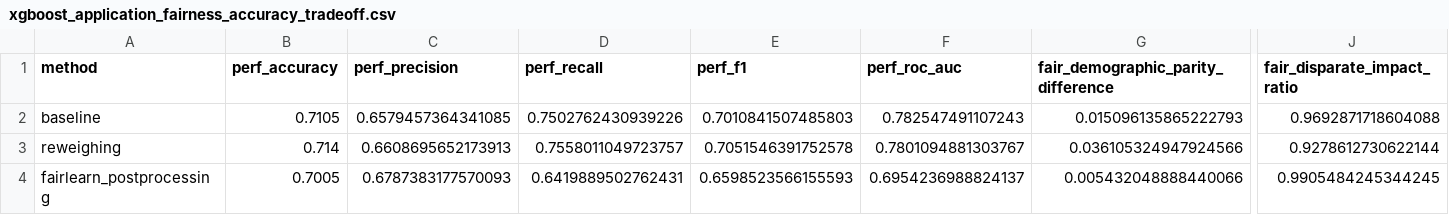
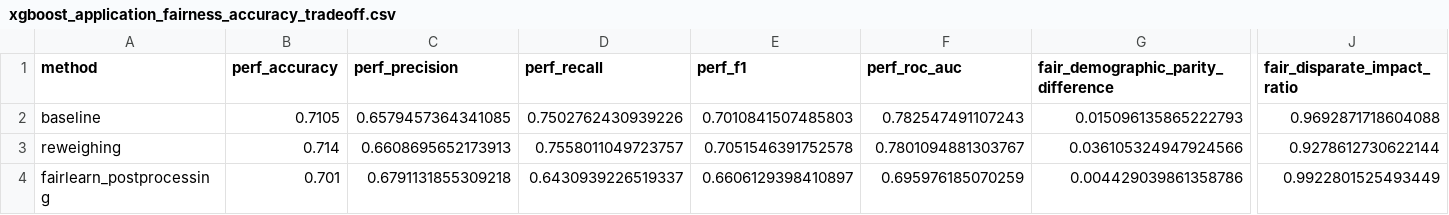
Before and after one commit to KarthikAshtekar/credit-default-xai, a CSV file: reports/fairness_reports/application_model/xgboost_application_fairness_accuracy_tradeoff.csv, drawn as a sheet; only a part is shown, gaps mark what is left out; the diff names each change by its address in the sheet, - before the commit and + after, or states it on an @@ line.

```diff
--- a/reports/fairness_reports/application_model/xgboost_application_fairness_accuracy_tradeoff.csv
+++ b/reports/fairness_reports/application_model/xgboost_application_fairness_accuracy_tradeoff.csv
-B4 (perf_accuracy): 0.7005
+B4 (perf_accuracy): 0.701
-C4 (perf_precision): 0.6787383177570093
+C4 (perf_precision): 0.6791131855309218
-D4 (perf_recall): 0.6419889502762431
+D4 (perf_recall): 0.6430939226519337
-E4 (perf_f1): 0.6598523566155593
+E4 (perf_f1): 0.6606129398410897
-F4 (perf_roc_auc): 0.6954236988824137
+F4 (perf_roc_auc): 0.695976185070259
-G4: 0.005432048888440066
+G4: 0.004429039861358786
-J4 (fair_disparate_impact_ratio): 0.9905484245344245
+J4 (fair_disparate_impact_ratio): 0.9922801525493449
```
Also changed, not shown: 15 other files.
